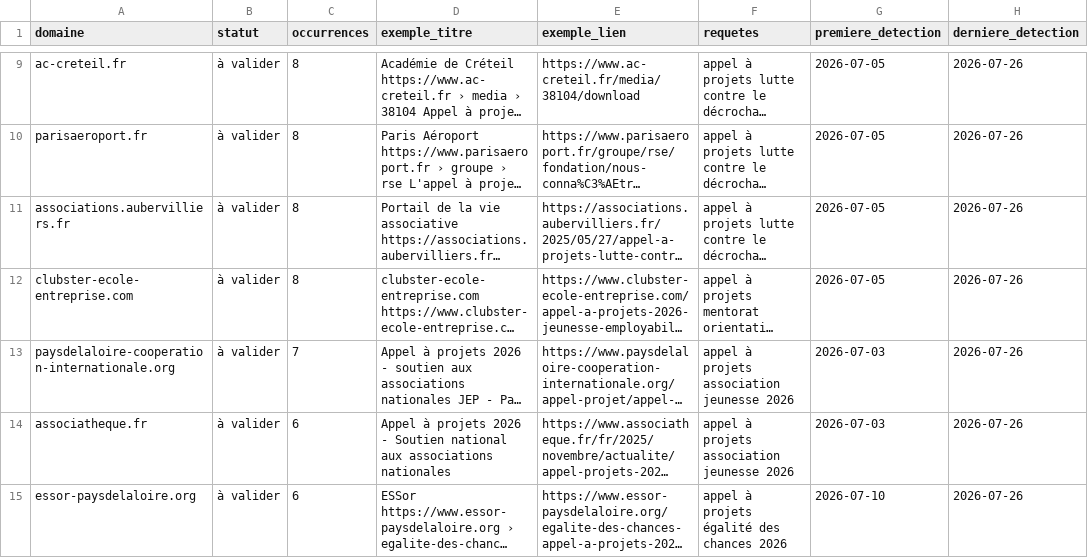
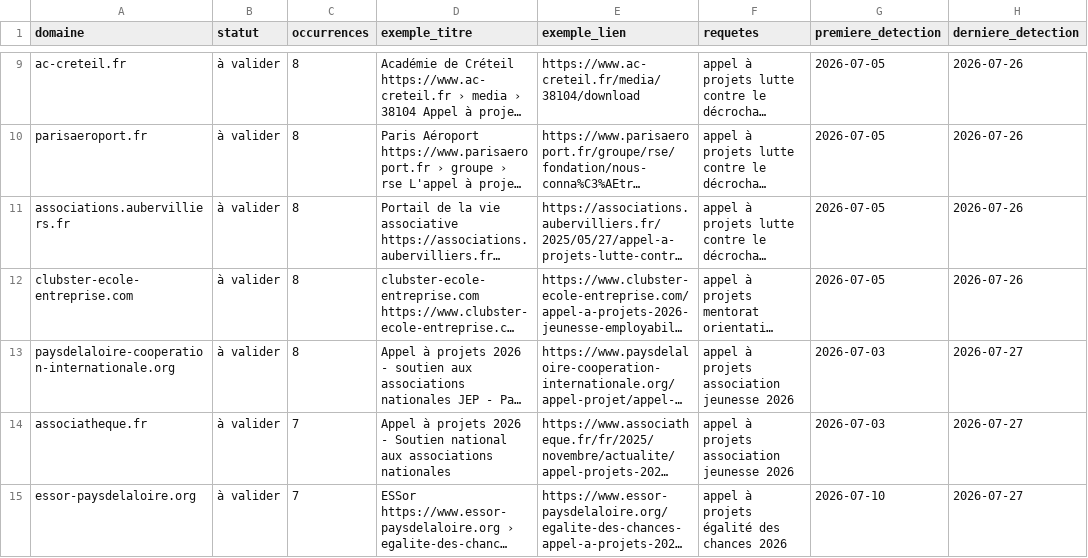
Before and after one commit to Pythagorrre/ambition-campus-funding-watch, a CSV file: config/sources_candidates.csv, drawn as a sheet; only a part is shown, gaps mark what is left out; long unchanged cells end in …; the diff covers the shown part only; the diff names each change by its address in the sheet, - before the commit and + after, or states it on an @@ line.

```diff
--- a/config/sources_candidates.csv
+++ b/config/sources_candidates.csv
-C13 (occurrences): 7
+C13 (occurrences): 8
-H13:H15 (derniere_detection): 2026-07-26
+H13:H15 (derniere_detection): 2026-07-27
-C14:C15 (occurrences): 6
+C14:C15 (occurrences): 7
```
Also changed, not shown: 3 added rows, 2 removed rows and 6 edited cells elsewhere in this file, 3 other files.
